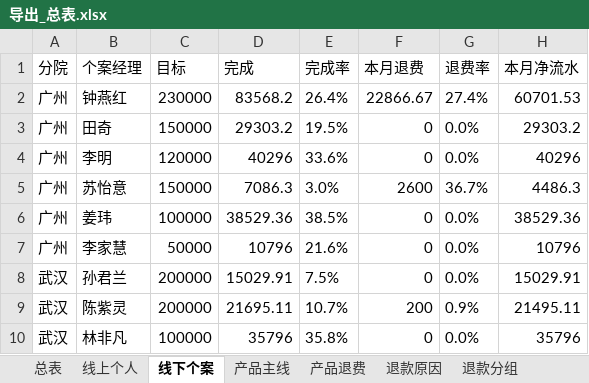
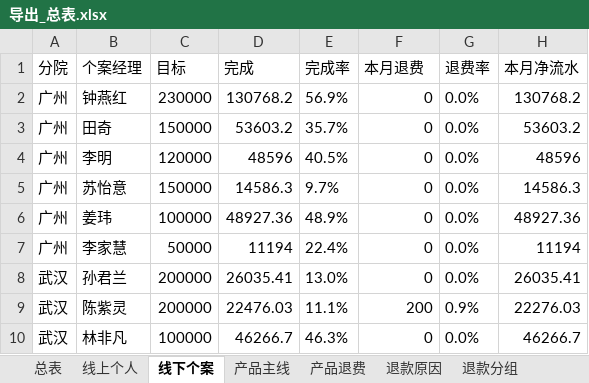
Before and after one commit to fannyqian/my-dashbord-for-guanxin, an Excel workbook: 导出_总表.xlsx, sheet 线下个案, drawn as a sheet; only a part is shown; values as stored, in another font and other column widths than the file's, no borders; the diff covers the shown part only; the diff names each change by its address in the sheet, - before the commit and + after, or states it on an @@ line.

```diff
--- a/导出_总表.xlsx (sheet 线下个案)
+++ b/导出_总表.xlsx (sheet 线下个案)
-D2 (完成): 83568.2
+D2 (完成): 130768.2
-E2 (完成率): 26.4%
+E2 (完成率): 56.9%
-F2 (本月退费): 22866.67
+F2 (本月退费): 0
-G2 (退费率): 27.4%
+G2 (退费率): 0.0%
-H2 (本月净流水): 60701.53
+H2 (本月净流水): 130768.2
-D3 (完成): 29303.2
+D3 (完成): 53603.2
-E3 (完成率): 19.5%
+E3 (完成率): 35.7%
-H3 (本月净流水): 29303.2
+H3 (本月净流水): 53603.2
-D4 (完成): 40296
+D4 (完成): 48596
-E4 (完成率): 33.6%
+E4 (完成率): 40.5%
-H4 (本月净流水): 40296
+H4 (本月净流水): 48596
-D5 (完成): 7086.3
+D5 (完成): 14586.3
-E5 (完成率): 3.0%
+E5 (完成率): 9.7%
-F5 (本月退费): 2600
+F5 (本月退费): 0
-G5 (退费率): 36.7%
+G5 (退费率): 0.0%
-H5 (本月净流水): 4486.3
+H5 (本月净流水): 14586.3
-D6 (完成): 38529.36
+D6 (完成): 48927.36
-E6 (完成率): 38.5%
+E6 (完成率): 48.9%
-H6 (本月净流水): 38529.36
+H6 (本月净流水): 48927.36
-D7 (完成): 10796
+D7 (完成): 11194
-E7 (完成率): 21.6%
+E7 (完成率): 22.4%
-H7 (本月净流水): 10796
+H7 (本月净流水): 11194
-D8 (完成): 15029.91
+D8 (完成): 26035.41
-E8 (完成率): 7.5%
+E8 (完成率): 13.0%
-H8 (本月净流水): 15029.91
+H8 (本月净流水): 26035.41
-D9 (完成): 21695.11
+D9 (完成): 22476.03
-E9 (完成率): 10.7%
+E9 (完成率): 11.1%
-H9 (本月净流水): 21495.11
+H9 (本月净流水): 22276.03
-D10 (完成): 35796
+D10 (完成): 46266.7
-E10 (完成率): 35.8%
+E10 (完成率): 46.3%
-H10 (本月净流水): 35796
+H10 (本月净流水): 46266.7
```
Also changed, not shown: 138 edited cells elsewhere in this sheet, sheet 退款分组, sheet 总表, sheet 产品主线, sheet 线上个人, sheet 退款省份, sheet 新老客, 4 more sheets, 产品分析_导出.xlsx, 导出_按分组.xlsx, 5 other files.
